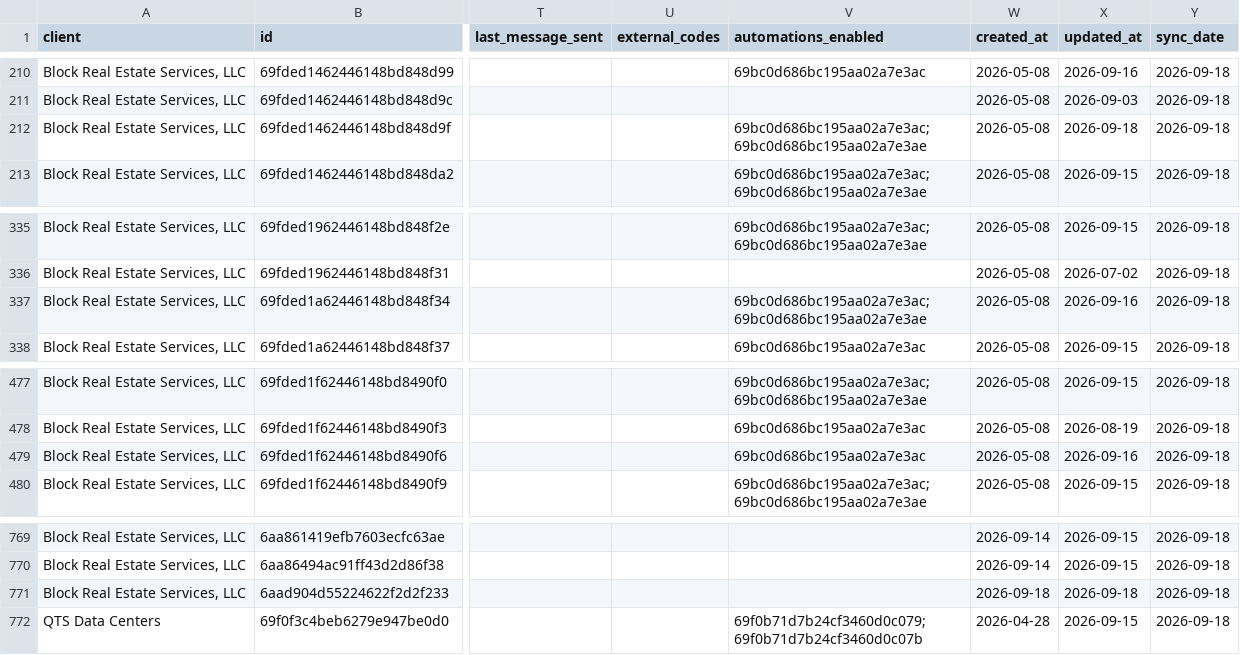
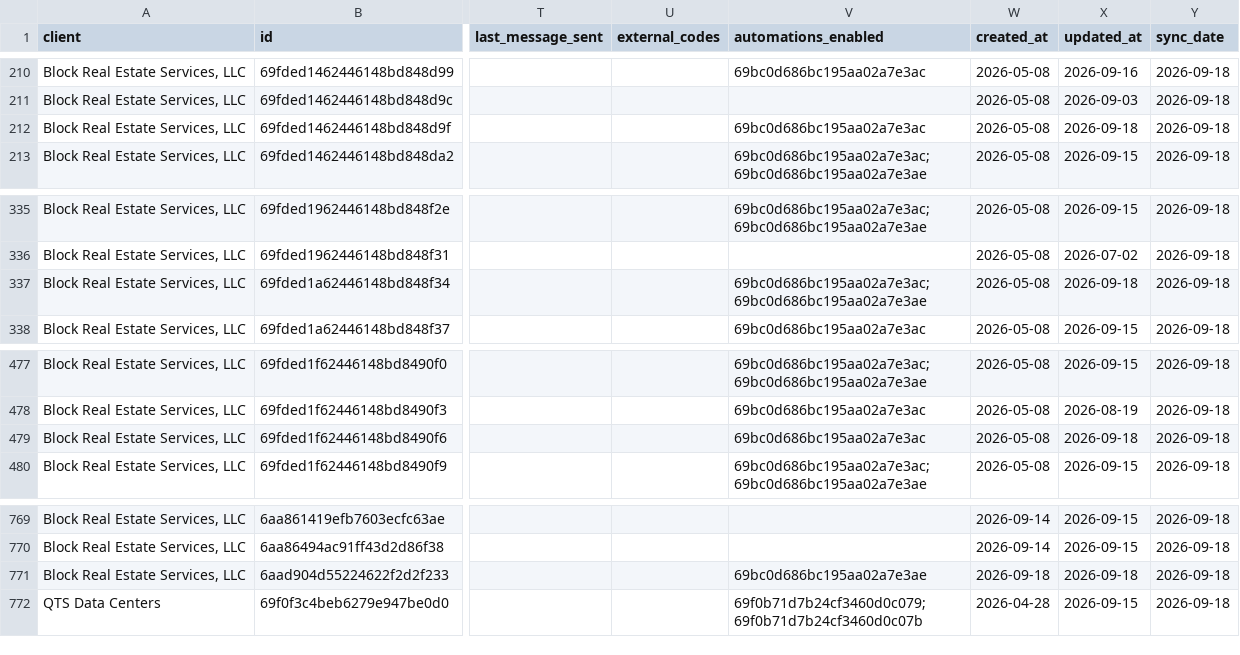
Before and after one commit to PhilipIrving/hubcertsecure, a CSV file: data/trustlayer/vendors.csv, drawn as a sheet; only a part is shown, gaps mark what is left out; the diff names each change by its address in the sheet, - before the commit and + after, or states it on an @@ line.

```diff
--- a/data/trustlayer/vendors.csv
+++ b/data/trustlayer/vendors.csv
-V212 (automations_enabled): 69bc0d686bc195aa02a7e3ac; 69bc0d686bc195aa02a7e3ae
+V212 (automations_enabled): 69bc0d686bc195aa02a7e3ac
-X337 (updated_at): 2026-09-16
+X337 (updated_at): 2026-09-18
-X479 (updated_at): 2026-09-16
+X479 (updated_at): 2026-09-18
-V771 (automations_enabled): (empty)
+V771 (automations_enabled): 69bc0d686bc195aa02a7e3ae
```
Also changed, not shown: data/trustlayer/contacts.csv, data/trustlayer/context_record_attributes.csv, 21 other files.
